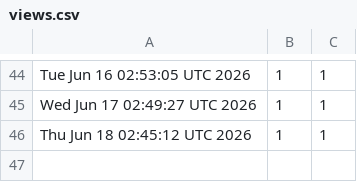
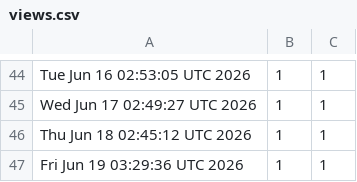
Before and after one commit to akshat-chaturvedi/CATCH, a CSV file: views.csv, drawn as a sheet; only a part is shown, gaps mark what is left out; the diff names each change by its address in the sheet, - before the commit and + after, or states it on an @@ line.

```diff
--- a/views.csv
+++ b/views.csv
+row 47: Fri Jun 19 03:29:36 UTC 2026 | 1 | 1
```
Also changed, not shown: clones.csv.
